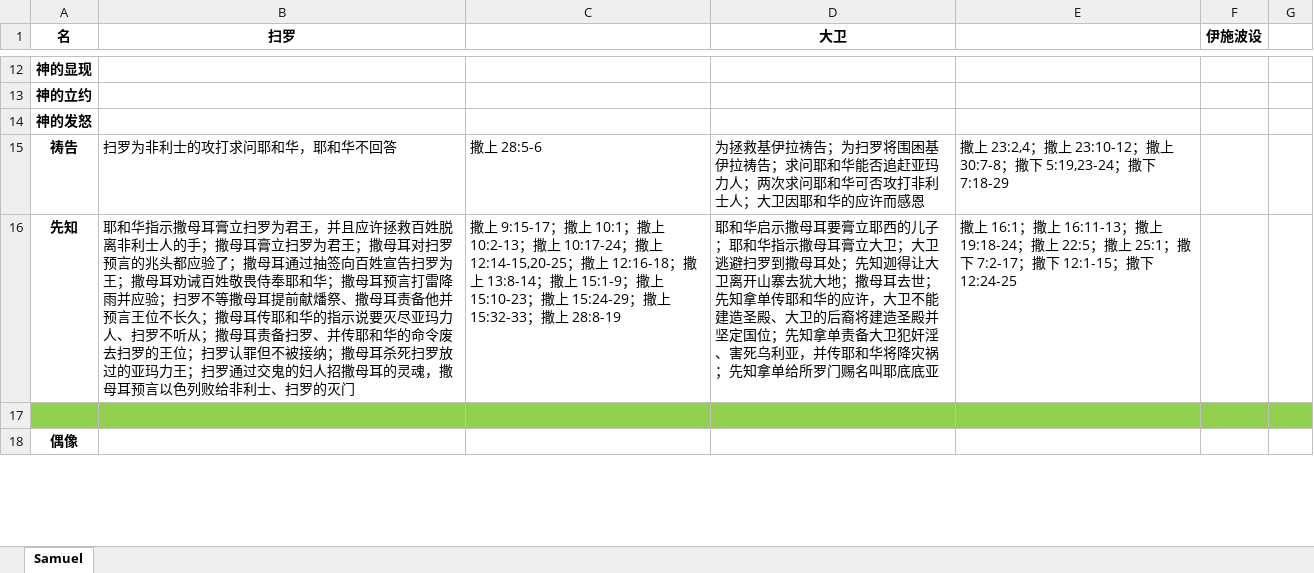
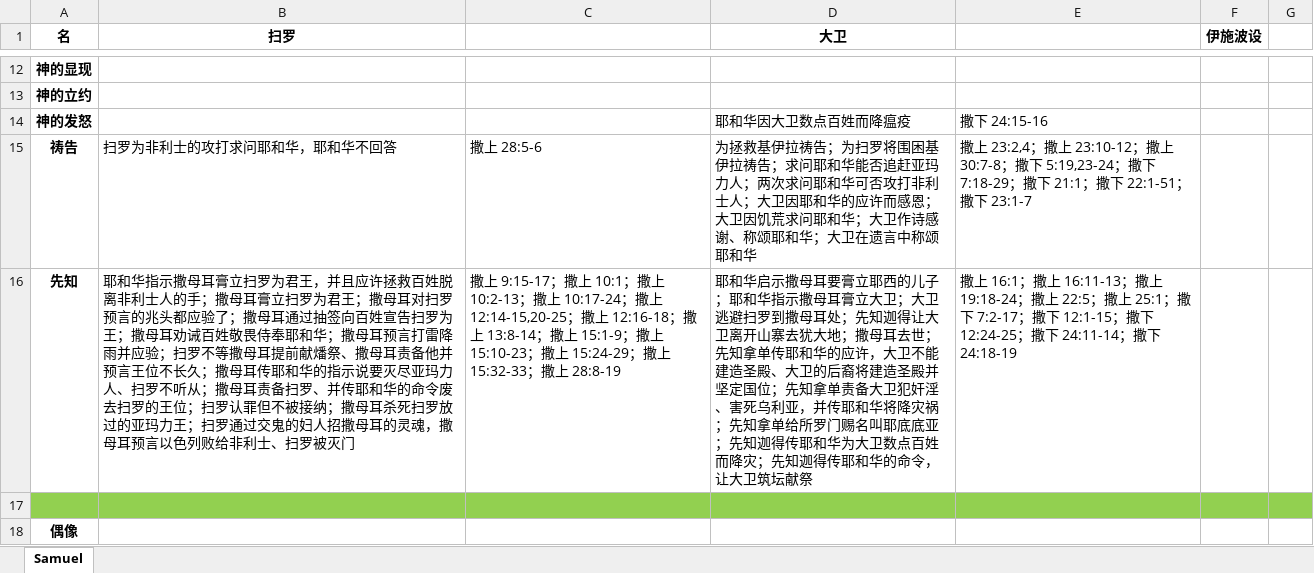
Before and after one commit to syuoni/bethlehem, an Excel workbook: Samuel-Kings-Chronicles-notes/Samuel.xlsx, sheet Samuel, drawn as a sheet; only a part is shown, gaps mark what is left out; values as stored, in another font and other column widths than the file's, no borders; the diff covers the shown part only; the diff names each change by its address in the sheet, - before the commit and + after, or states it on an @@ line.

Commit message:
Update Samuel.xlsx

```diff
--- a/Samuel-Kings-Chronicles-notes/Samuel.xlsx (sheet Samuel)
+++ b/Samuel-Kings-Chronicles-notes/Samuel.xlsx (sheet Samuel)
-D14 (大卫): (empty)
+D14 (大卫): 耶和华因大卫数点百姓而降瘟疫
-E14: (empty)
+E14: 撒下 24:15-16
-D15 (大卫): …许而感恩
+D15 (大卫): …许而感恩；大卫因饥荒求问耶和华；大卫作诗感谢、称颂耶和华；大卫在遗言中称颂耶和华
-E15: …撒下 7:18-29
+E15: …撒下 7:18-29；撒下 21:1；撒下 22:1-51；撒下 23:1-7
-B16 (扫罗): …士、扫罗的灭门
+B16 (扫罗): …士、扫罗被灭门
-D16 (大卫): …耶底底亚
+D16 (大卫): …耶底底亚；先知迦得传耶和华为大卫数点百姓而降灾；先知迦得传耶和华的命令，让大卫筑坛献祭
-E16: …撒下 12:24-25
+E16: …撒下 12:24-25；撒下 24:11-14；撒下 24:18-19
```
Also changed, not shown: 12 edited cells elsewhere in this sheet.
